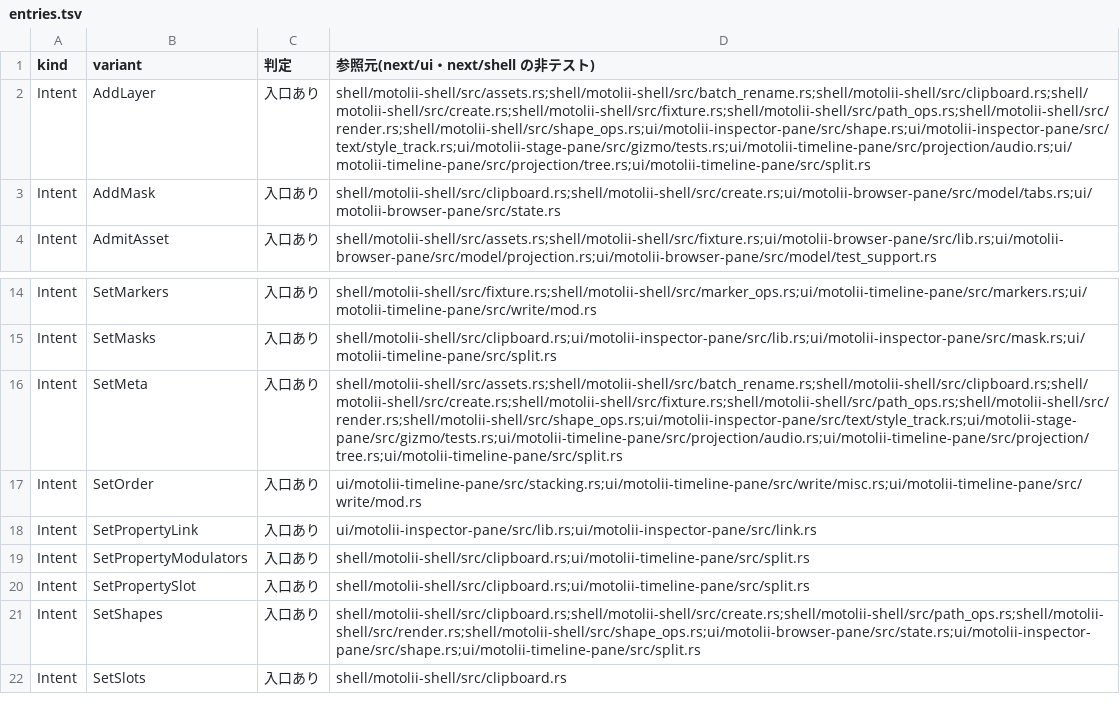
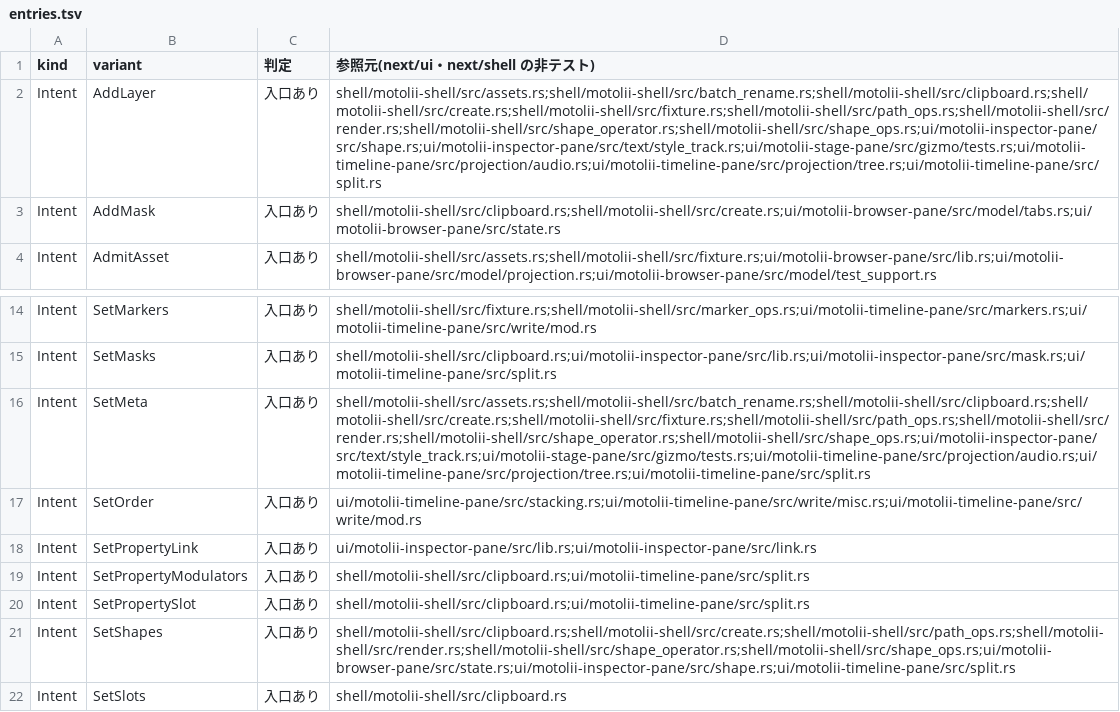
Before and after one commit to oshikaidesu/Motolii, a TSV file: next/reference/generated/entries.tsv, drawn as a sheet; only a part is shown, gaps mark what is left out; the diff names each change by its address in the sheet, - before the commit and + after, or states it on an @@ line.

```diff
--- a/next/reference/generated/entries.tsv
+++ b/next/reference/generated/entries.tsv
-D2 (参照元(next/ui・next/shell の非テスト)): shell/motolii-shell/src/assets.rs;shell/motolii-shell/src/batch_rename.rs;shell/motolii-shell/src/clipboard.rs;shell/motolii-shell/src/create.rs;shell/motolii-shell/src/fixture.rs;shell/motolii-shell/src/path_ops.rs;shell/motolii-shell/src/render.rs;shell/motolii-shell/src/shape_ops.rs;ui/motolii-inspector-pane/src/shape.rs;ui/motolii-inspector-pane/src/text/style_track.rs;ui/motolii-stage-pane/src/gizmo/tests.rs;ui/motolii-timeline-pane/src/projection/audio.rs;ui/motolii-timeline-pane/src/projection/tree.rs;ui/motolii-timeline-pane/src/split.rs
+D2 (参照元(next/ui・next/shell の非テスト)): shell/motolii-shell/src/assets.rs;shell/motolii-shell/src/batch_rename.rs;shell/motolii-shell/src/clipboard.rs;shell/motolii-shell/src/create.rs;shell/motolii-shell/src/fixture.rs;shell/motolii-shell/src/path_ops.rs;shell/motolii-shell/src/render.rs;shell/motolii-shell/src/shape_operator.rs;shell/motolii-shell/src/shape_ops.rs;ui/motolii-inspector-pane/src/shape.rs;ui/motolii-inspector-pane/src/text/style_track.rs;ui/motolii-stage-pane/src/gizmo/tests.rs;ui/motolii-timeline-pane/src/projection/audio.rs;ui/motolii-timeline-pane/src/projection/tree.rs;ui/motolii-timeline-pane/src/split.rs
-D16 (参照元(next/ui・next/shell の非テスト)): shell/motolii-shell/src/assets.rs;shell/motolii-shell/src/batch_rename.rs;shell/motolii-shell/src/clipboard.rs;shell/motolii-shell/src/create.rs;shell/motolii-shell/src/fixture.rs;shell/motolii-shell/src/path_ops.rs;shell/motolii-shell/src/render.rs;shell/motolii-shell/src/shape_ops.rs;ui/motolii-inspector-pane/src/text/style_track.rs;ui/motolii-stage-pane/src/gizmo/tests.rs;ui/motolii-timeline-pane/src/projection/audio.rs;ui/motolii-timeline-pane/src/projection/tree.rs;ui/motolii-timeline-pane/src/split.rs
+D16 (参照元(next/ui・next/shell の非テスト)): shell/motolii-shell/src/assets.rs;shell/motolii-shell/src/batch_rename.rs;shell/motolii-shell/src/clipboard.rs;shell/motolii-shell/src/create.rs;shell/motolii-shell/src/fixture.rs;shell/motolii-shell/src/path_ops.rs;shell/motolii-shell/src/render.rs;shell/motolii-shell/src/shape_operator.rs;shell/motolii-shell/src/shape_ops.rs;ui/motolii-inspector-pane/src/text/style_track.rs;ui/motolii-stage-pane/src/gizmo/tests.rs;ui/motolii-timeline-pane/src/projection/audio.rs;ui/motolii-timeline-pane/src/projection/tree.rs;ui/motolii-timeline-pane/src/split.rs
-D21 (参照元(next/ui・next/shell の非テスト)): shell/motolii-shell/src/clipboard.rs;shell/motolii-shell/src/create.rs;shell/motolii-shell/src/path_ops.rs;shell/motolii-shell/src/render.rs;shell/motolii-shell/src/shape_ops.rs;ui/motolii-browser-pane/src/state.rs;ui/motolii-inspector-pane/src/shape.rs;ui/motolii-timeline-pane/src/split.rs
+D21 (参照元(next/ui・next/shell の非テスト)): shell/motolii-shell/src/clipboard.rs;shell/motolii-shell/src/create.rs;shell/motolii-shell/src/path_ops.rs;shell/motolii-shell/src/render.rs;shell/motolii-shell/src/shape_operator.rs;shell/motolii-shell/src/shape_ops.rs;ui/motolii-browser-pane/src/state.rs;ui/motolii-inspector-pane/src/shape.rs;ui/motolii-timeline-pane/src/split.rs
```
Also changed, not shown: next/reference/generated/components.tsv, next/reference/generated/inventory.tsv, 7 other files.
